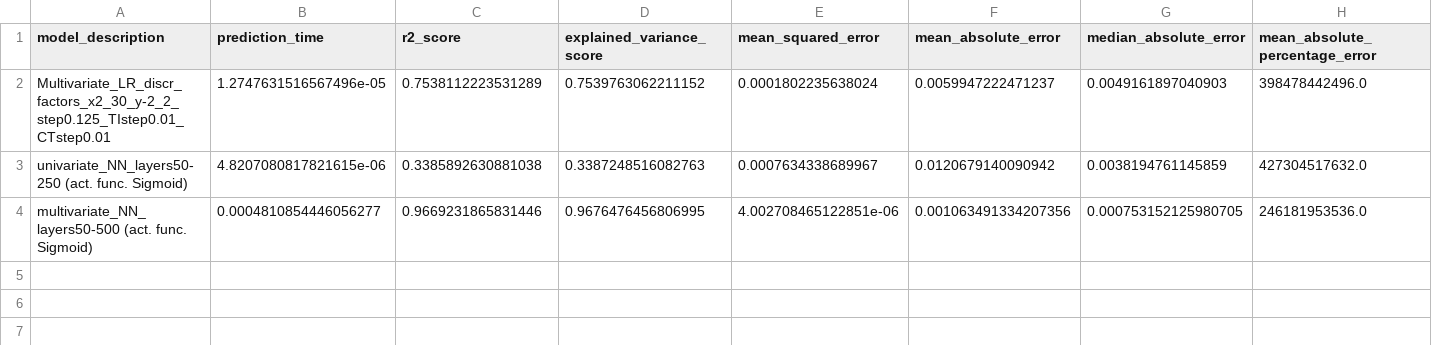
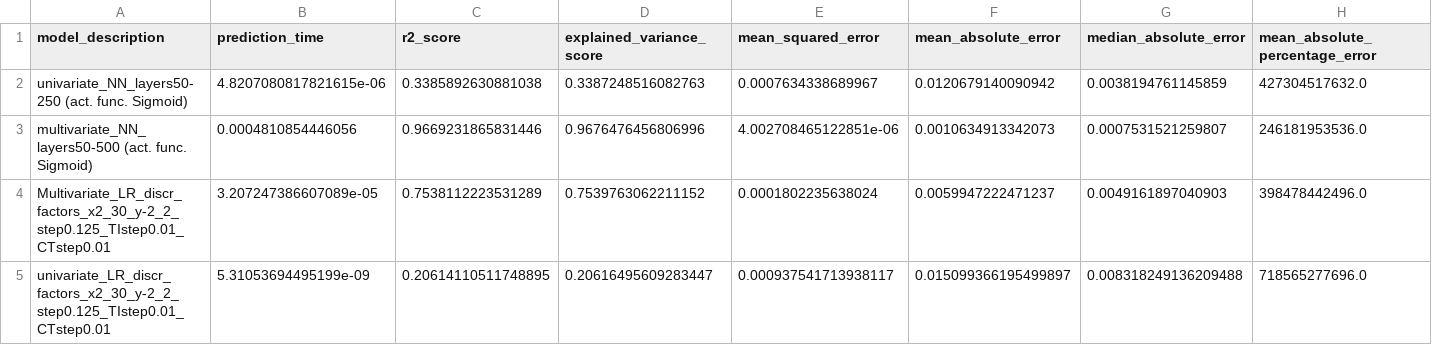
Before and after one commit to NiccoloMorabito/Ainslie-surrogate, a CSV file: results.csv, drawn as a sheet; only a part is shown; removed rows and columns are numbered as before the commit, all else as after; rows hold the shown columns only; the diff names each change by its address in the sheet, - before the commit and + after, or states it on an @@ line.

Commit message:
Univariate Linear Regression

```diff
--- a/results.csv
+++ b/results.csv
-row 2: Multivariate_LR_discr_factors_x2_30_y-2_2_step0.125_TIstep0.01_CTstep0.01 | 1.2747631516567496e-05 | 0.7538112223531289 | 0.7539763062211152 | 0.0001802235638024 | 0.0059947222471237 | 0.0049161897040903 | 398478442496.0
-B3 (prediction_time): 0.0004810854446056277
+B3 (prediction_time): 0.0004810854446056
-D3 (explained_variance_score): 0.9676476456806995
+D3 (explained_variance_score): 0.9676476456806996
-F3 (mean_absolute_error): 0.001063491334207356
+F3 (mean_absolute_error): 0.0010634913342073
-G3 (median_absolute_error): 0.000753152125980705
+G3 (median_absolute_error): 0.0007531521259807
+row 4: Multivariate_LR_discr_factors_x2_30_y-2_2_step0.125_TIstep0.01_CTstep0.01 | 3.207247386607089e-05 | 0.7538112223531289 | 0.7539763062211152 | 0.0001802235638024 | 0.0059947222471237 | 0.0049161897040903 | 398478442496.0
+row 5: univariate_LR_discr_factors_x2_30_y-2_2_step0.125_TIstep0.01_CTstep0.01 | 5.31053694495199e-09 | 0.20614110511748895 | 0.20616495609283447 | 0.000937541713938117 | 0.015099366195499897 | 0.008318249136209488 | 718565277696.0
```
Also changed, not shown: 2 other files.
